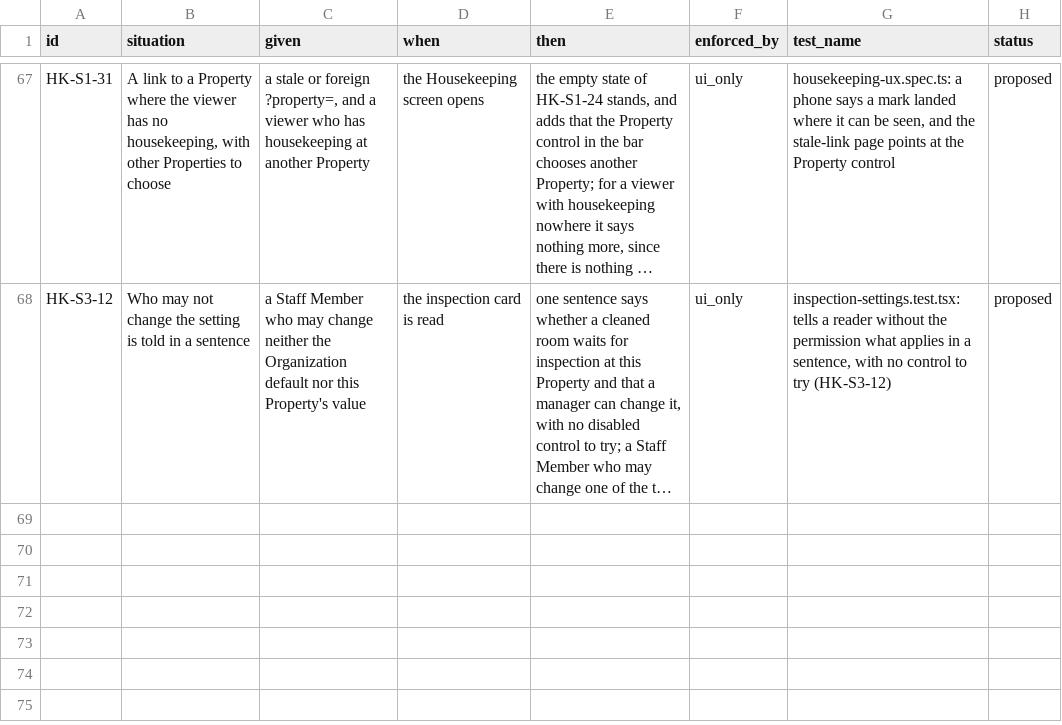
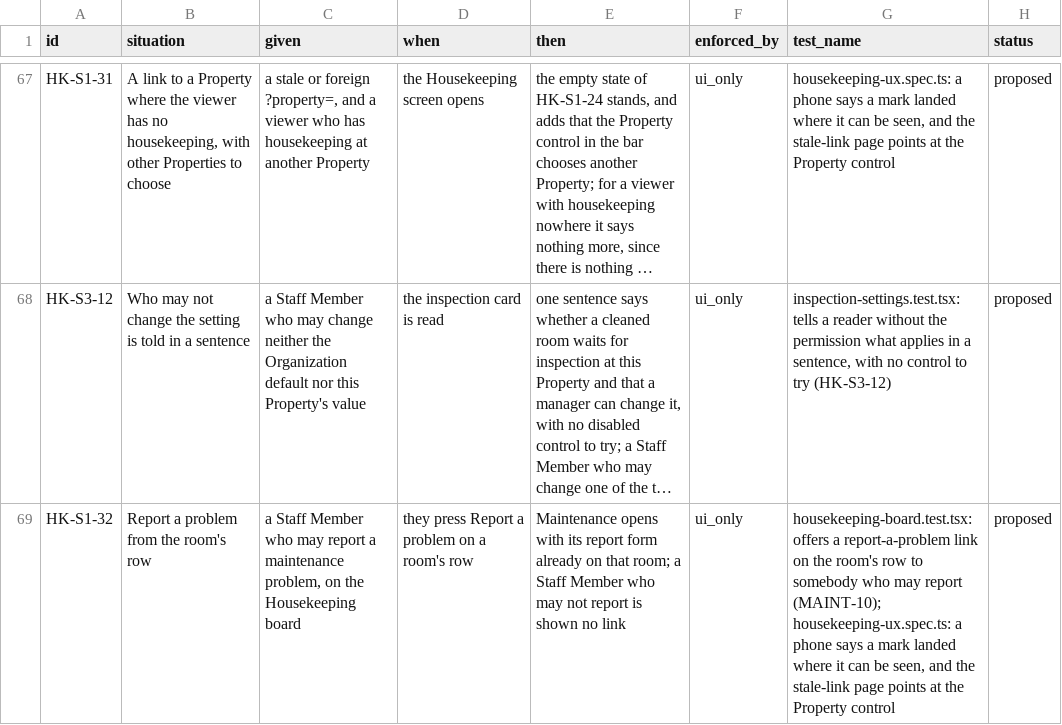
Before and after one commit to prizic/ranza, a CSV file: docs/features/housekeeping/edge-cases.csv, drawn as a sheet; only a part is shown, gaps mark what is left out; long unchanged cells end in …; the diff names each change by its address in the sheet, - before the commit and + after, or states it on an @@ line.

Commit message:
fix(housekeeping): a room's row says its status under its number on a phone and offers Report a problem with the room already chosen

```diff
--- a/docs/features/housekeeping/edge-cases.csv
+++ b/docs/features/housekeeping/edge-cases.csv
+row 69: HK-S1-32 | Report a problem from the room's row | a Staff Member who may report a maintenance problem, on the Housekeeping board | they press Report a problem on a room's row | Maintenance opens with its report form already on that room; a Staff Member who may not report is shown no link | ui_only | housekeeping-board.test.tsx: offers a report-a-problem link on the room's row to somebody who may report (MAINT-10); housekeeping-ux.spec.ts: a phone says a mark landed where it can be seen, and the stale-link page points at the Property control | proposed
```
Also changed, not shown: 12 other files.
